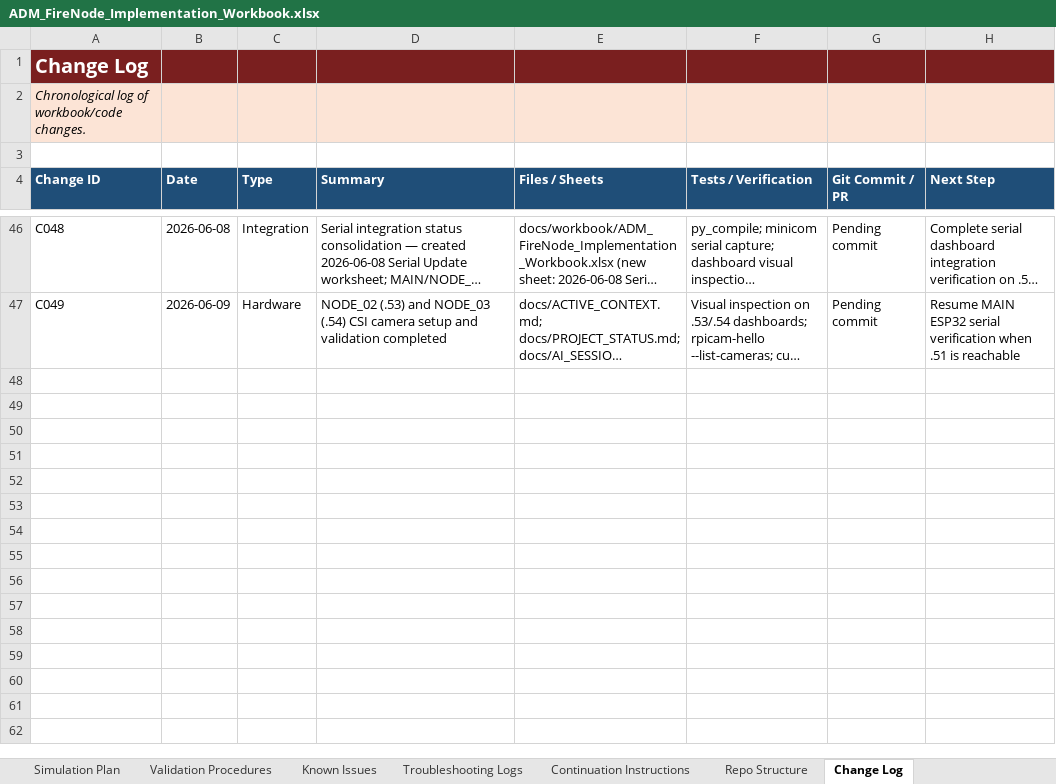
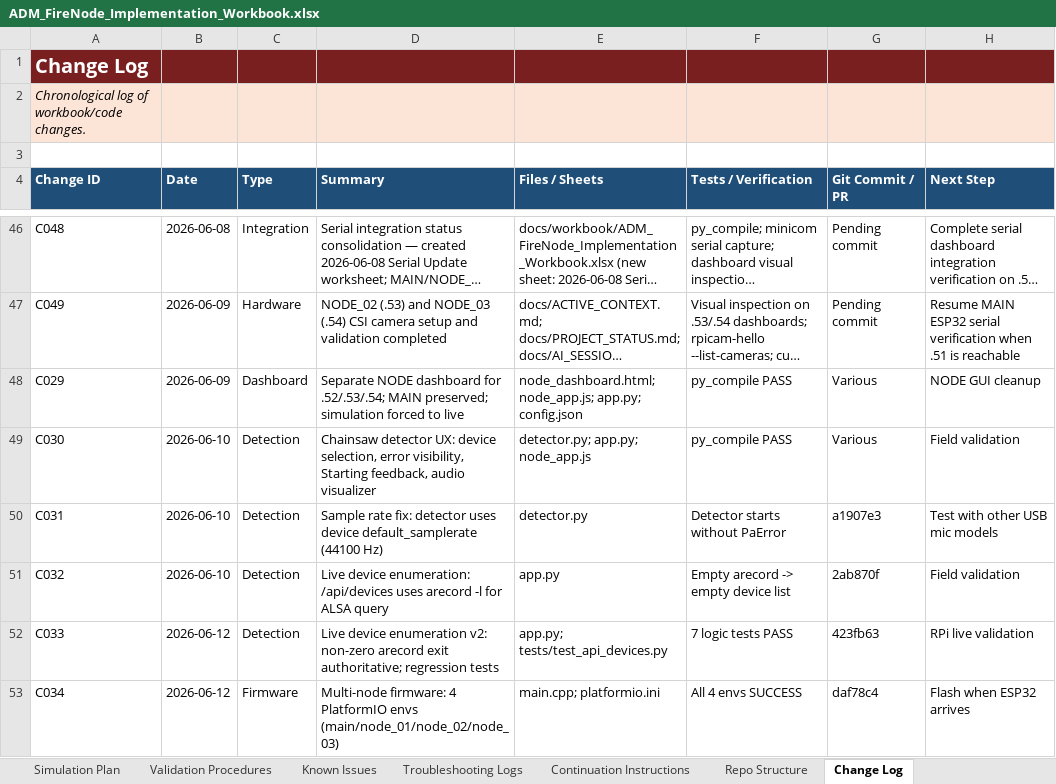
Before and after one commit to pagibetech/adm-firenode-forest-monitoring, an Excel workbook: docs/workbook/ADM_FireNode_Implementation_Workbook.xlsx, sheet Change Log, drawn as a sheet; only a part is shown, gaps mark what is left out; long unchanged cells end in …; values as stored, in another font and other column widths than the file's, no borders; the diff names each change by its address in the sheet, - before the commit and + after, or states it on an @@ line.

```diff
--- a/docs/workbook/ADM_FireNode_Implementation_Workbook.xlsx (sheet Change Log)
+++ b/docs/workbook/ADM_FireNode_Implementation_Workbook.xlsx (sheet Change Log)
+row 48: C029 | 2026-06-09 | Dashboard | Separate NODE dashboard for .52/.53/.54; MAIN preserved; simulation forced to live | node_dashboard.html; node_app.js; app.py; config.json | py_compile PASS | Various | NODE GUI cleanup
+row 49: C030 | 2026-06-10 | Detection | Chainsaw detector UX: device selection, error visibility, Starting feedback, audio visualizer | detector.py; app.py; node_app.js | py_compile PASS | Various | Field validation
+row 50: C031 | 2026-06-10 | Detection | Sample rate fix: detector uses device default_samplerate (44100 Hz) | detector.py | Detector starts without PaError | a1907e3 | Test with other USB mic models
+row 51: C032 | 2026-06-10 | Detection | Live device enumeration: /api/devices uses arecord -l for ALSA query | app.py | Empty arecord -> empty device list | 2ab870f | Field validation
+row 52: C033 | 2026-06-12 | Detection | Live device enumeration v2: non-zero arecord exit authoritative; regression tests | app.py; tests/test_api_devices.py | 7 logic tests PASS | 423fb63 | RPi live validation
+row 53: C034 | 2026-06-12 | Firmware | Multi-node firmware: 4 PlatformIO envs (main/node_01/node_02/node_03) | main.cpp; platformio.ini | All 4 envs SUCCESS | daf78c4 | Flash when ESP32 arrives
```
Also changed, not shown: sheet Progress Tracker, sheet 2026-06-08 Serial Update, sheet Active Context Snapshot, sheet Known Issues, sheet Dashboard, 1 other file.
